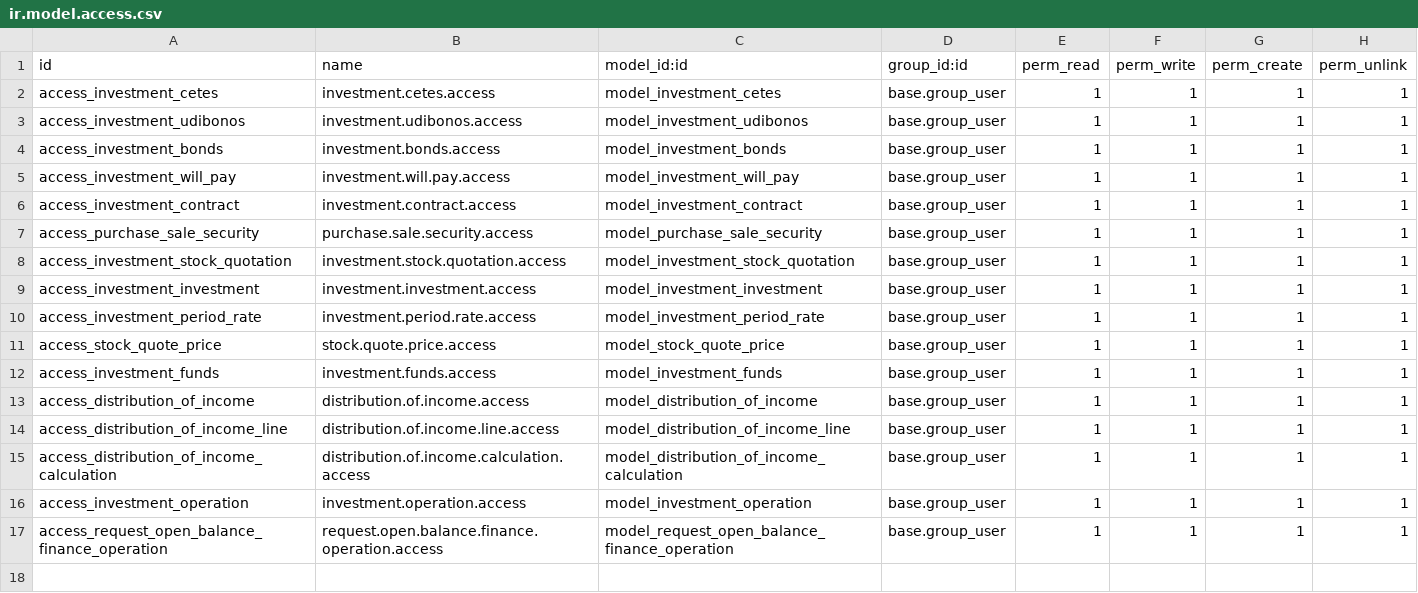
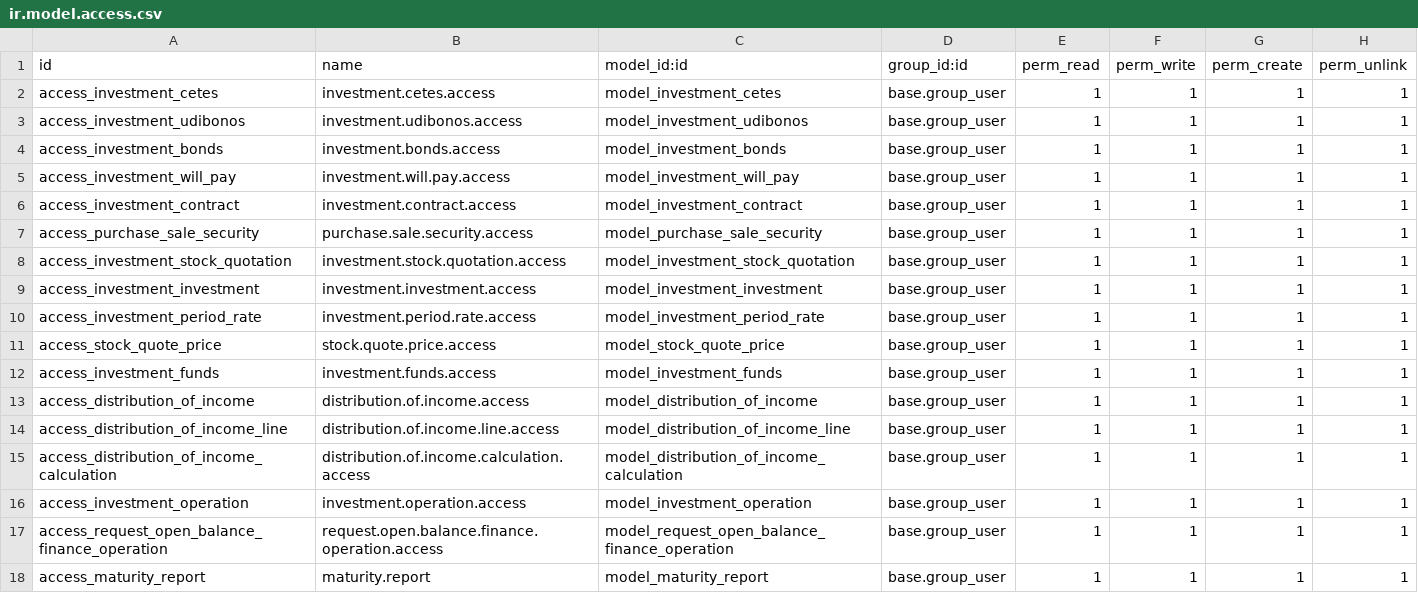
Before and after one commit to Mit-Mut/UNAM-TEST, a CSV file: jt_investment/security/ir.model.access.csv, drawn as a sheet; the diff names each change by its address in the sheet, - before the commit and + after, or states it on an @@ line.

Commit message:
[ADD]Added code for investment and project feedback

```diff
--- a/jt_investment/security/ir.model.access.csv
+++ b/jt_investment/security/ir.model.access.csv
+row 18: access_maturity_report | maturity.report | model_maturity_report | base.group_user | 1 | 1 | 1 | 1
```
Also changed, not shown: 18 other files.
